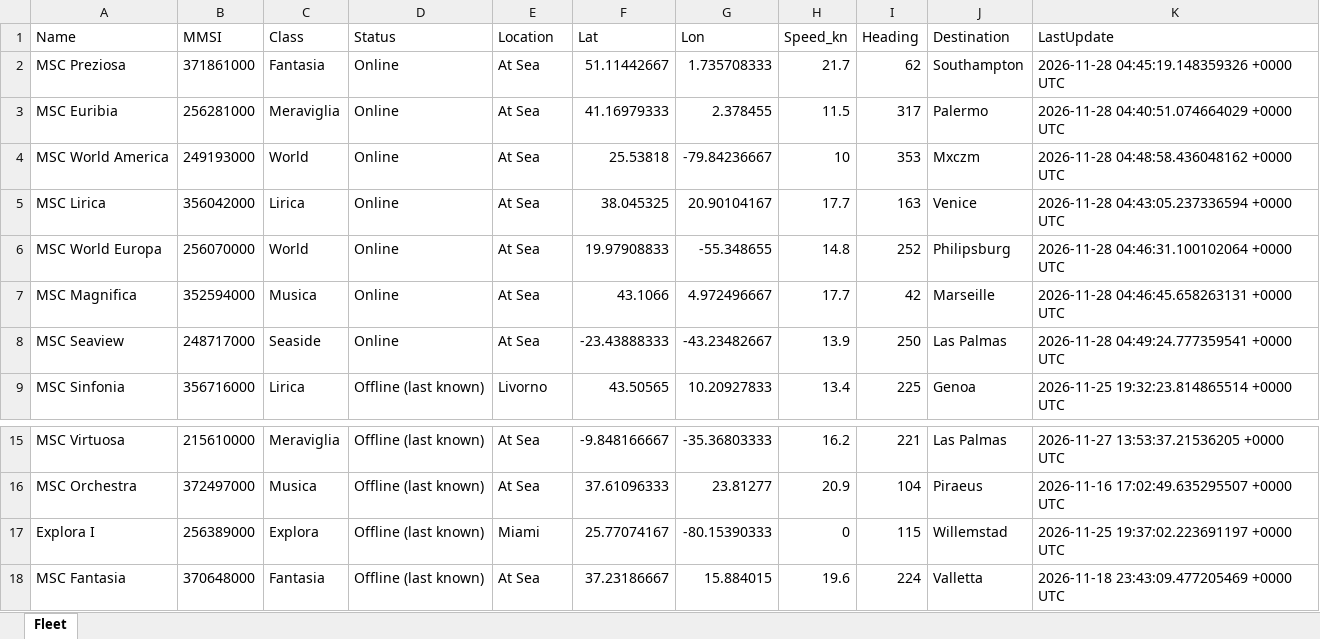
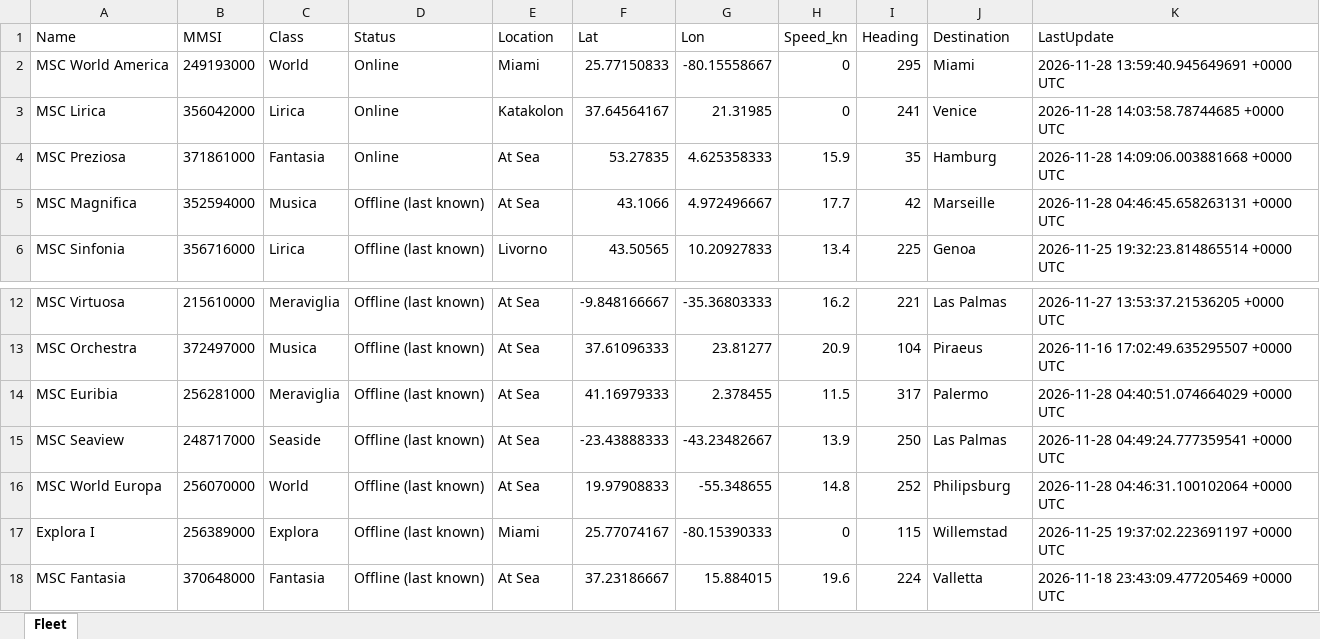
Before and after one commit to danggiulia17/MSC-EXPLORA-fleet-tracker, an Excel workbook: fleet_positions.xlsx, sheet Fleet, drawn as a sheet; only a part is shown, gaps mark what is left out; values as stored, in another font and other column widths than the file's, no borders; removed rows and columns are numbered as before the commit, all else as after; the diff names each change by its address in the sheet, - before the commit and + after, or states it on an @@ line.

```diff
--- a/fleet_positions.xlsx (sheet Fleet)
+++ b/fleet_positions.xlsx (sheet Fleet)
-row 2: MSC Preziosa | 371861000 | Fantasia | Online | At Sea | 51.11442667 | 1.735708333 | 21.7 | 62 | Southampton | 2026-11-28 04:45:19.148359326 +0000 UTC
-row 3: MSC Euribia | 256281000 | Meraviglia | Online | At Sea | 41.16979333 | 2.378455 | 11.5 | 317 | Palermo | 2026-11-28 04:40:51.074664029 +0000 UTC
-E2 (Location): At Sea
+E2 (Location): Miami
-F2 (Lat): 25.53818
+F2 (Lat): 25.77150833
-G2 (Lon): -79.84236667
+G2 (Lon): -80.15558667
-H2 (Speed_kn): 10
+H2 (Speed_kn): 0
-I2 (Heading): 353
+I2 (Heading): 295
-J2 (Destination): Mxczm
+J2 (Destination): Miami
-K2 (LastUpdate): 2026-11-28 04:48:58.436048162 +0000 UTC
+K2 (LastUpdate): 2026-11-28 13:59:40.945649691 +0000 UTC
-E3 (Location): At Sea
+E3 (Location): Katakolon
-F3 (Lat): 38.045325
+F3 (Lat): 37.64564167
-G3 (Lon): 20.90104167
+G3 (Lon): 21.31985
-H3 (Speed_kn): 17.7
+H3 (Speed_kn): 0
-I3 (Heading): 163
+I3 (Heading): 241
-K3 (LastUpdate): 2026-11-28 04:43:05.237336594 +0000 UTC
+K3 (LastUpdate): 2026-11-28 14:03:58.78744685 +0000 UTC
-row 6: MSC World Europa | 256070000 | World | Online | At Sea | 19.97908833 | -55.348655 | 14.8 | 252 | Philipsburg | 2026-11-28 04:46:31.100102064 +0000 UTC
+row 4: MSC Preziosa | 371861000 | Fantasia | Online | At Sea | 53.27835 | 4.625358333 | 15.9 | 35 | Hamburg | 2026-11-28 14:09:06.003881668 +0000 UTC
-D5 (Status): Online
+D5 (Status): Offline (last known)
-row 8: MSC Seaview | 248717000 | Seaside | Online | At Sea | -23.43888333 | -43.23482667 | 13.9 | 250 | Las Palmas | 2026-11-28 04:49:24.777359541 +0000 UTC
+row 14: MSC Euribia | 256281000 | Meraviglia | Offline (last known) | At Sea | 41.16979333 | 2.378455 | 11.5 | 317 | Palermo | 2026-11-28 04:40:51.074664029 +0000 UTC
+row 15: MSC Seaview | 248717000 | Seaside | Offline (last known) | At Sea | -23.43888333 | -43.23482667 | 13.9 | 250 | Las Palmas | 2026-11-28 04:49:24.777359541 +0000 UTC
+row 16: MSC World Europa | 256070000 | World | Offline (last known) | At Sea | 19.97908833 | -55.348655 | 14.8 | 252 | Philipsburg | 2026-11-28 04:46:31.100102064 +0000 UTC
```
Also changed, not shown: 2 other files.
